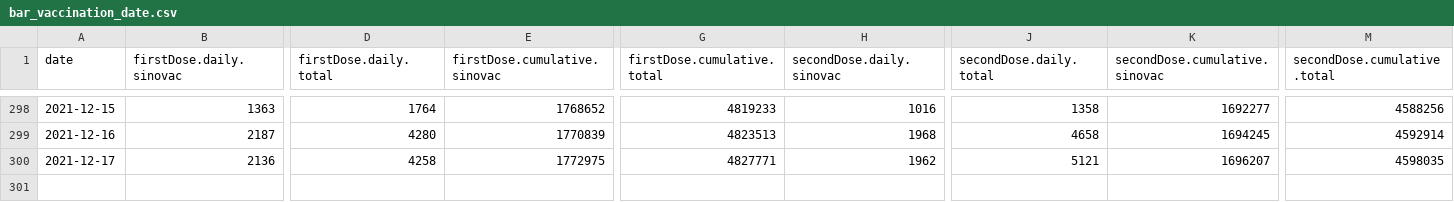
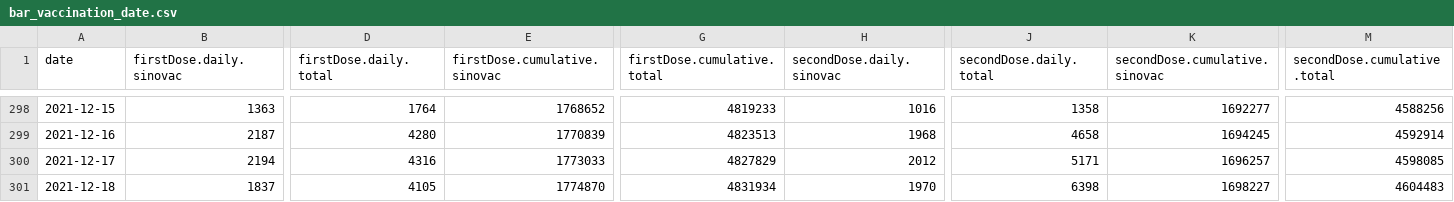
Before and after one commit to DLamdata/covidvaccine_hk, a CSV file: bar_vaccination_date.csv, drawn as a sheet; only a part is shown, gaps mark what is left out; rows hold the shown columns only; the diff covers the shown part only; the diff names each change by its address in the sheet, - before the commit and + after, or states it on an @@ line.

Commit message:
Flat: latest data (2021-12-18T13:02:14.265Z) {   "date": "2021-12-18T13:02:14.265Z",   "files": [     {       "name": "bar_age.csv",       "deltaBytes": 0,       "source": "https://static.data.gov.hk/covid-vaccine/bar_age.csv"     },     {       "name": "pie_venue.csv",       "deltaBytes": 0,       "source": "https://static.data.gov.hk/covid-vaccine/pie_venue.csv"     },     {       "name": "bar_vaccination_date.csv",       "deltaBytes": 227,       "source": "https://static.data.gov.hk/covid-vaccine/bar_vaccination_date.csv"     }   ] }

```diff
--- a/bar_vaccination_date.csv
+++ b/bar_vaccination_date.csv
-B300 (firstDose.daily.sinovac): 2136
+B300 (firstDose.daily.sinovac): 2194
-D300 (firstDose.daily.total): 4258
+D300 (firstDose.daily.total): 4316
-E300 (firstDose.cumulative.sinovac): 1772975
+E300 (firstDose.cumulative.sinovac): 1773033
-G300 (firstDose.cumulative.total): 4827771
+G300 (firstDose.cumulative.total): 4827829
-H300 (secondDose.daily.sinovac): 1962
+H300 (secondDose.daily.sinovac): 2012
-J300 (secondDose.daily.total): 5121
+J300 (secondDose.daily.total): 5171
-K300 (secondDose.cumulative.sinovac): 1696207
+K300 (secondDose.cumulative.sinovac): 1696257
-M300 (secondDose.cumulative.total): 4598035
+M300 (secondDose.cumulative.total): 4598085
+row 301: 2021-12-18 | 1837 | 4105 | 1774870 | 4831934 | 1970 | 6398 | 1698227 | 4604483
```
Also changed, not shown: 16 edited cells elsewhere in this file, bar_age.csv, 1 other file.
